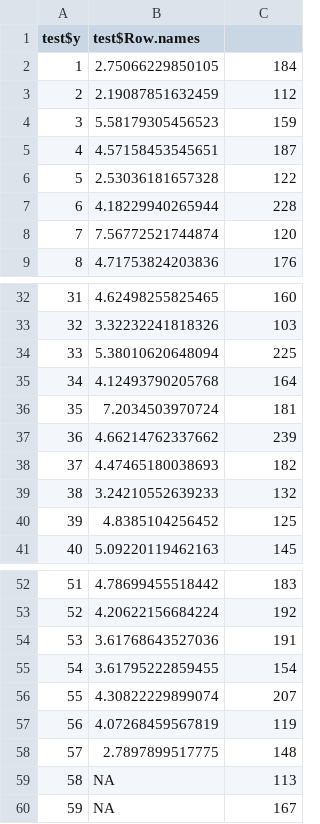
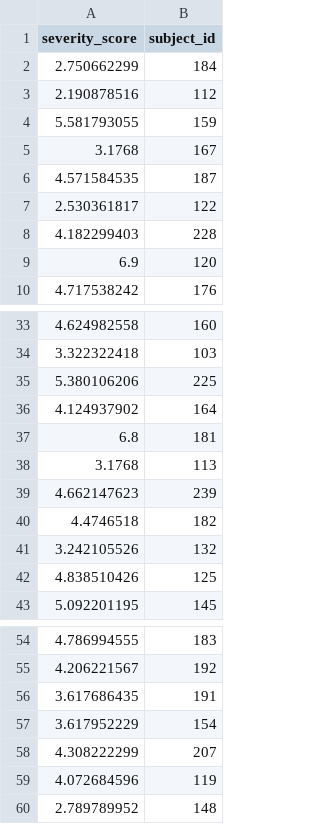
Before and after one commit to glruff20/Hackathon-Summer-2020, a CSV file: test_data/my_predictions4.csv, drawn as a sheet; only a part is shown, gaps mark what is left out; removed rows and columns are numbered as before the commit, all else as after; the diff names each change by its address in the sheet, - before the commit and + after, or states it on an @@ line.

Commit message:
Update my_predictions4.csv

```diff
--- a/test_data/my_predictions4.csv
+++ b/test_data/my_predictions4.csv
-column A (test$y), rows 2-9: 1 | 2 | 3 | 4 | 5 | 6 | 7 | 8; rows 32-41: 31 | 32 | 33 | 34 | 35 | 36 | 37 | 38 | 39 | 40; rows 52-58: 51 | 52 | 53 | 54 | 55 | 56 | 57
-column B (test$Row.names), rows 2-9: 2.75066229850105 | 2.19087851632459 | 5.58179305456523 | 4.57158453545651 | 2.53036181657328 | 4.18229940265944 | 7.56772521744874 | 4.71753824203836; rows 32-41: 4.62498255825465 | 3.32232241818326 | 5.38010620648094 | 4.12493790205768 | 7.2034503970724 | 4.66214762337662 | 4.47465180038693 | 3.24210552639233 | 4.8385104256452 | 5.09220119462163; rows 52-58: 4.78699455518442 | 4.20622156684224 | 3.61768643527036 | 3.61795222859455 | 4.30822229899074 | 4.07268459567819 | 2.7897899517775
+column A (severity_score), rows 2-4: 2.750662299 | 2.190878516 | 5.581793055; rows 6-10: 4.571584535 | 2.530361817 | 4.182299403 | 6.9 | 4.717538242; rows 33-37: 4.624982558 | 3.322322418 | 5.380106206 | 4.124937902 | 6.8; rows 39-43: 4.662147623 | 4.4746518 | 3.242105526 | 4.838510426 | 5.092201195; rows 54-60: 4.786994555 | 4.206221567 | 3.617686435 | 3.617952229 | 4.308222299 | 4.072684596 | 2.789789952
-B1: (empty)
+B1: subject_id
@@ row 60 moved to row 5: 3.1768 @@
@@ row 59 moved to row 38: 3.1768 @@
```
